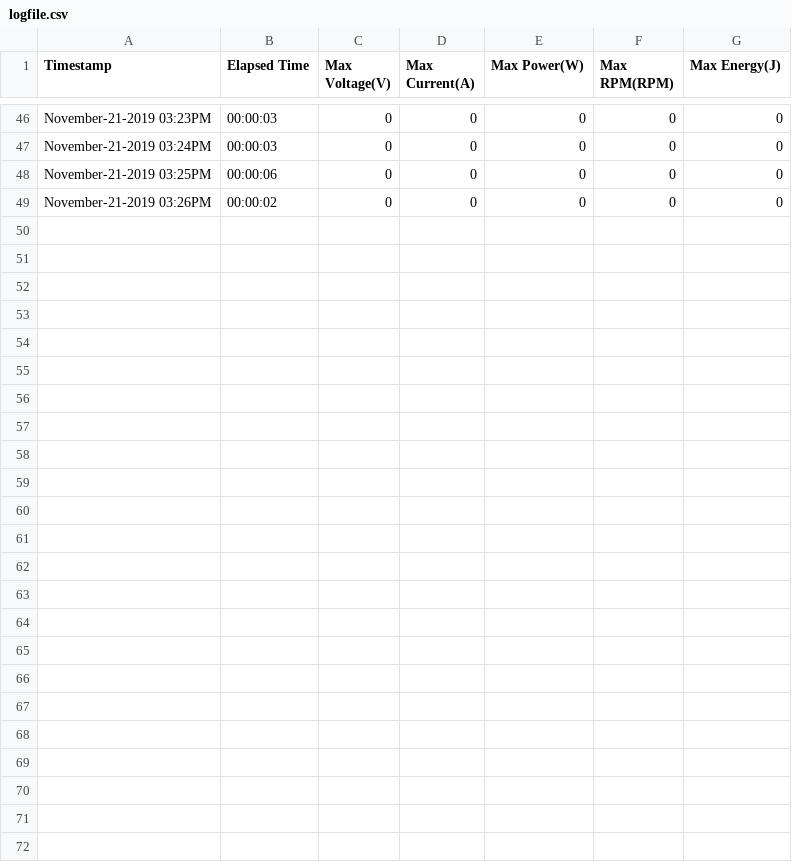
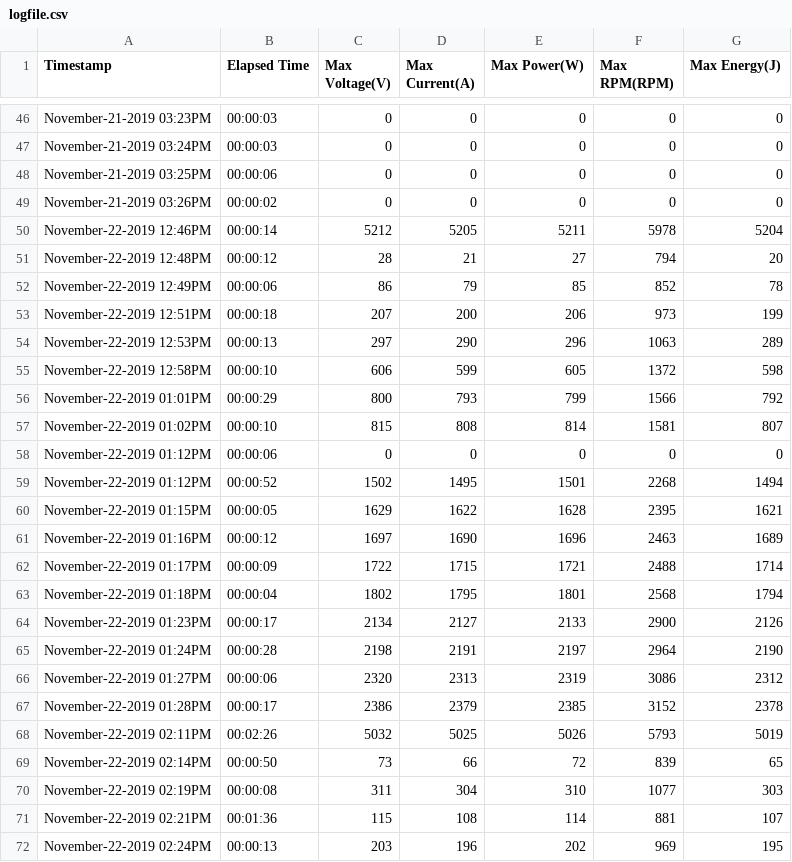
Before and after one commit to Sammy5430/Bicycle-Bar-Graph-Display, a CSV file: resources/files/logfile.csv, drawn as a sheet; only a part is shown, gaps mark what is left out; the diff names each change by its address in the sheet, - before the commit and + after, or states it on an @@ line.

Commit message:
Receives data and plots (slowly)

```diff
--- a/resources/files/logfile.csv
+++ b/resources/files/logfile.csv
+row 50: November-22-2019 12:46PM | 00:00:14 | 5212 | 5205 | 5211 | 5978 | 5204
+row 51: November-22-2019 12:48PM | 00:00:12 | 28 | 21 | 27 | 794 | 20
+row 52: November-22-2019 12:49PM | 00:00:06 | 86 | 79 | 85 | 852 | 78
+row 53: November-22-2019 12:51PM | 00:00:18 | 207 | 200 | 206 | 973 | 199
+row 54: November-22-2019 12:53PM | 00:00:13 | 297 | 290 | 296 | 1063 | 289
+row 55: November-22-2019 12:58PM | 00:00:10 | 606 | 599 | 605 | 1372 | 598
+row 56: November-22-2019 01:01PM | 00:00:29 | 800 | 793 | 799 | 1566 | 792
+row 57: November-22-2019 01:02PM | 00:00:10 | 815 | 808 | 814 | 1581 | 807
+row 58: November-22-2019 01:12PM | 00:00:06 | 0 | 0 | 0 | 0 | 0
+row 59: November-22-2019 01:12PM | 00:00:52 | 1502 | 1495 | 1501 | 2268 | 1494
+row 60: November-22-2019 01:15PM | 00:00:05 | 1629 | 1622 | 1628 | 2395 | 1621
+row 61: November-22-2019 01:16PM | 00:00:12 | 1697 | 1690 | 1696 | 2463 | 1689
+row 62: November-22-2019 01:17PM | 00:00:09 | 1722 | 1715 | 1721 | 2488 | 1714
+row 63: November-22-2019 01:18PM | 00:00:04 | 1802 | 1795 | 1801 | 2568 | 1794
+row 64: November-22-2019 01:23PM | 00:00:17 | 2134 | 2127 | 2133 | 2900 | 2126
+row 65: November-22-2019 01:24PM | 00:00:28 | 2198 | 2191 | 2197 | 2964 | 2190
+row 66: November-22-2019 01:27PM | 00:00:06 | 2320 | 2313 | 2319 | 3086 | 2312
+row 67: November-22-2019 01:28PM | 00:00:17 | 2386 | 2379 | 2385 | 3152 | 2378
+row 68: November-22-2019 02:11PM | 00:02:26 | 5032 | 5025 | 5026 | 5793 | 5019
+row 69: November-22-2019 02:14PM | 00:00:50 | 73 | 66 | 72 | 839 | 65
+row 70: November-22-2019 02:19PM | 00:00:08 | 311 | 304 | 310 | 1077 | 303
+row 71: November-22-2019 02:21PM | 00:01:36 | 115 | 108 | 114 | 881 | 107
+row 72: November-22-2019 02:24PM | 00:00:13 | 203 | 196 | 202 | 969 | 195
```
Also changed, not shown: 3 other files.
